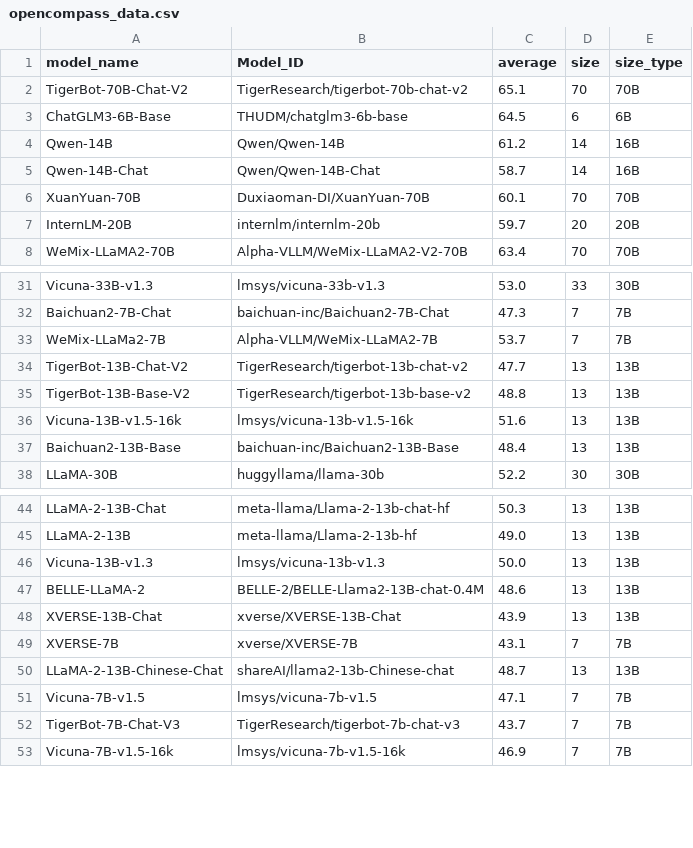
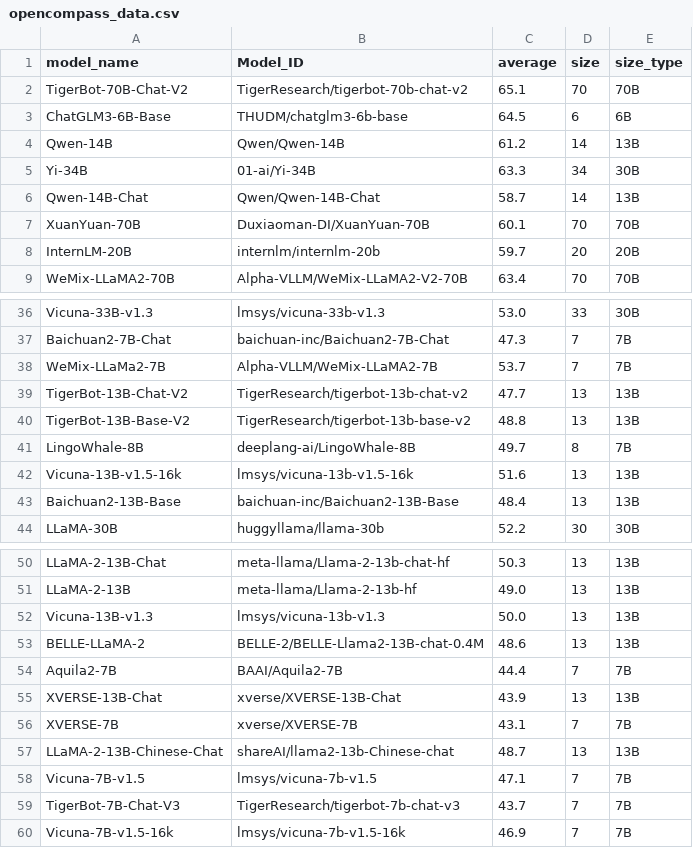
Before and after one commit to felix-zaslavskiy/meta_llm_leaderboard, a CSV file: temp_data/opencompass_data.csv, drawn as a sheet; only a part is shown, gaps mark what is left out; the diff covers the shown part only.

Commit message:
fix the size for opencompass.

```diff
--- a/temp_data/opencompass_data.csv
+++ b/temp_data/opencompass_data.csv
@@ -3,4 +3,5 @@ TigerBot-70B-Chat-V2,TigerResearch/tigerbot-70b-chat-v2,65.1,70,70B
 ChatGLM3-6B-Base,THUDM/chatglm3-6b-base,64.5,6,6B
-Qwen-14B,Qwen/Qwen-14B,61.2,14,16B
-Qwen-14B-Chat,Qwen/Qwen-14B-Chat,58.7,14,16B
+Qwen-14B,Qwen/Qwen-14B,61.2,14,13B
+Yi-34B,01-ai/Yi-34B,63.3,34,30B
+Qwen-14B-Chat,Qwen/Qwen-14B-Chat,58.7,14,13B
 XuanYuan-70B,Duxiaoman-DI/XuanYuan-70B,60.1,70,70B
@@ -35,2 +40,3 @@ TigerBot-13B-Chat-V2,TigerResearch/tigerbot-13b-chat-v2,47.7,13,13B
 TigerBot-13B-Base-V2,TigerResearch/tigerbot-13b-base-v2,48.8,13,13B
+LingoWhale-8B,deeplang-ai/LingoWhale-8B,49.7,8,7B
 Vicuna-13B-v1.5-16k,lmsys/vicuna-13b-v1.5-16k,51.6,13,13B
@@ -47,2 +53,3 @@ Vicuna-13B-v1.3,lmsys/vicuna-13b-v1.3,50.0,13,13B
 BELLE-LLaMA-2,BELLE-2/BELLE-Llama2-13B-chat-0.4M,48.6,13,13B
+Aquila2-7B,BAAI/Aquila2-7B,44.4,7,7B
 XVERSE-13B-Chat,xverse/XVERSE-13B-Chat,43.9,13,13B
```
Also changed, not shown: 8 added rows elsewhere in this file, 1 other file.
